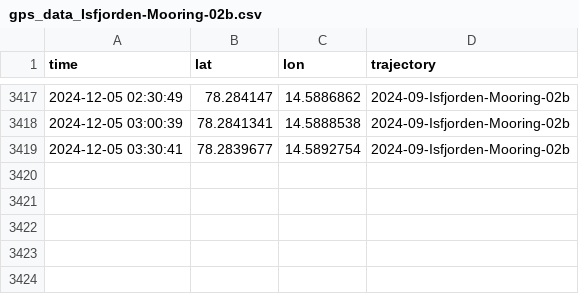
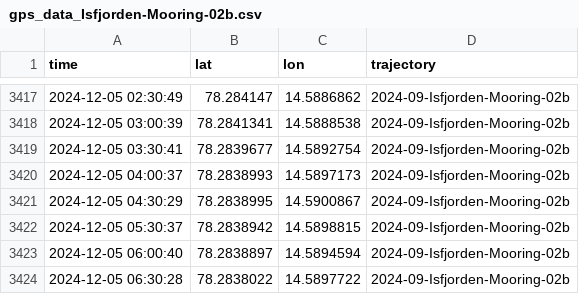
Before and after one commit to jerabaul29/2024_data_Isfjorden_02b, a CSV file: gps_data_Isfjorden-Mooring-02b.csv, drawn as a sheet; only a part is shown, gaps mark what is left out; the diff names each change by its address in the sheet, - before the commit and + after, or states it on an @@ line.

Commit message:
Push data

```diff
--- a/gps_data_Isfjorden-Mooring-02b.csv
+++ b/gps_data_Isfjorden-Mooring-02b.csv
+row 3420: 2024-12-05 04:00:37 | 78.2838993 | 14.5897173 | 2024-09-Isfjorden-Mooring-02b
+row 3421: 2024-12-05 04:30:29 | 78.2838995 | 14.5900867 | 2024-09-Isfjorden-Mooring-02b
+row 3422: 2024-12-05 05:30:37 | 78.2838942 | 14.5898815 | 2024-09-Isfjorden-Mooring-02b
+row 3423: 2024-12-05 06:00:40 | 78.2838897 | 14.5894594 | 2024-09-Isfjorden-Mooring-02b
+row 3424: 2024-12-05 06:30:28 | 78.2838022 | 14.5897722 | 2024-09-Isfjorden-Mooring-02b
```
